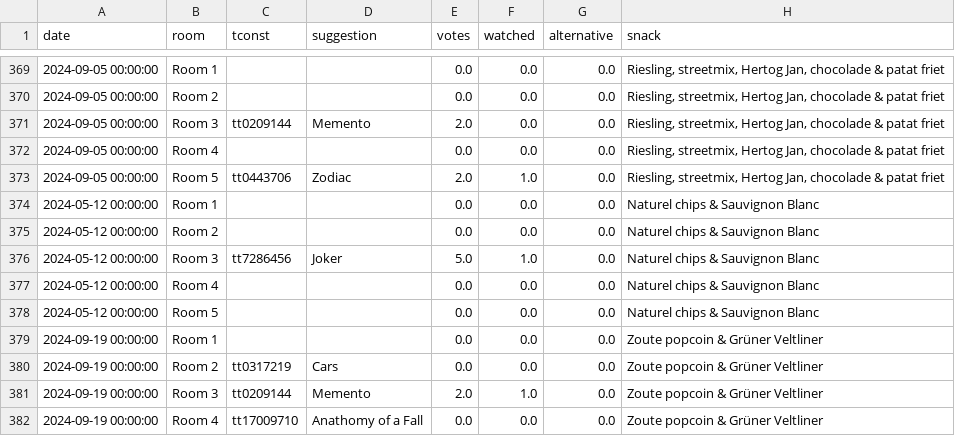
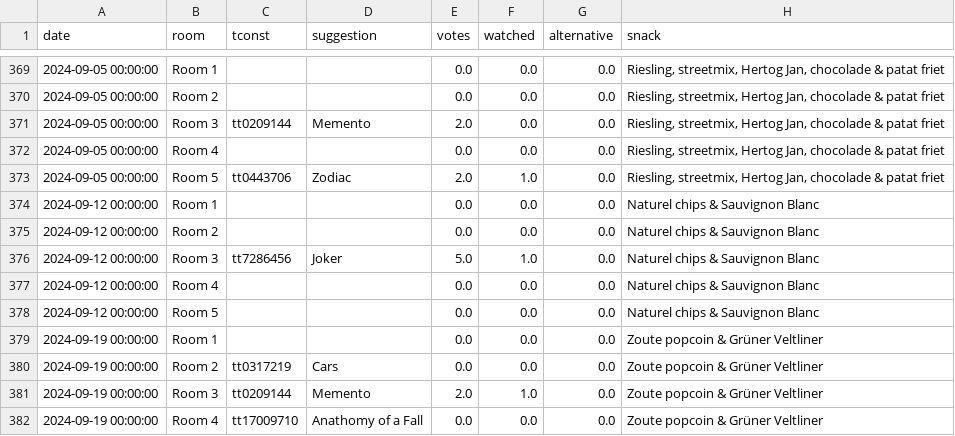
Before and after one commit to MijdeMijs/Thursday_Filmday, a CSV file: archieve.csv, drawn as a sheet; only a part is shown, gaps mark what is left out; the diff names each change by its address in the sheet, - before the commit and + after, or states it on an @@ line.

Commit message:
January 2025 Archieve update date fix

```diff
--- a/archieve.csv
+++ b/archieve.csv
-A374:A378 (date): 2024-05-12 00:00:00
+A374:A378 (date): 2024-09-12 00:00:00
```
